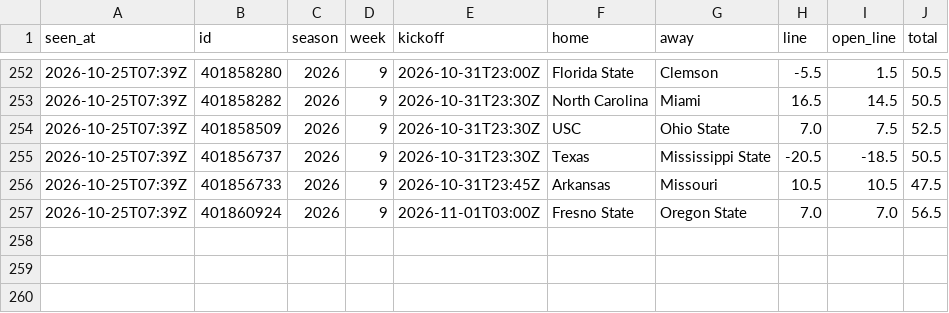
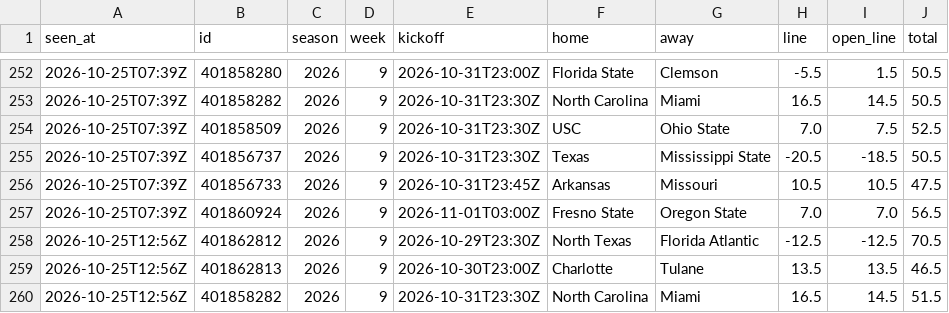
Before and after one commit to davischamann-alt/fourth-and-value, a CSV file: data/live/line_history.csv, drawn as a sheet; only a part is shown, gaps mark what is left out.

```diff
--- a/data/live/line_history.csv
+++ b/data/live/line_history.csv
@@ -257 +257,4 @@ seen_at,id,season,week,kickoff,home,away,line,open_line,total
 2026-10-25T07:39Z,401860924,2026,9,2026-11-01T03:00Z,Fresno State,Oregon State,7.0,7.0,56.5
+2026-10-25T12:56Z,401862812,2026,9,2026-10-29T23:30Z,North Texas,Florida Atlantic,-12.5,-12.5,70.5
+2026-10-25T12:56Z,401862813,2026,9,2026-10-30T23:00Z,Charlotte,Tulane,13.5,13.5,46.5
+2026-10-25T12:56Z,401858282,2026,9,2026-10-31T23:30Z,North Carolina,Miami,16.5,14.5,51.5
```
Also changed, not shown: 2 other files.
